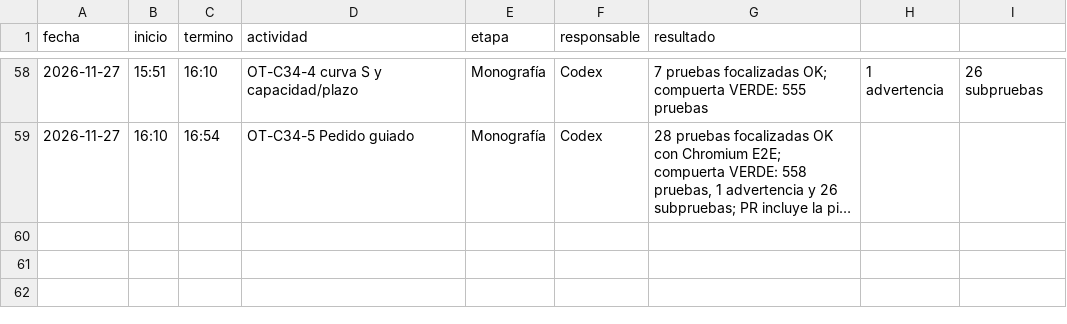
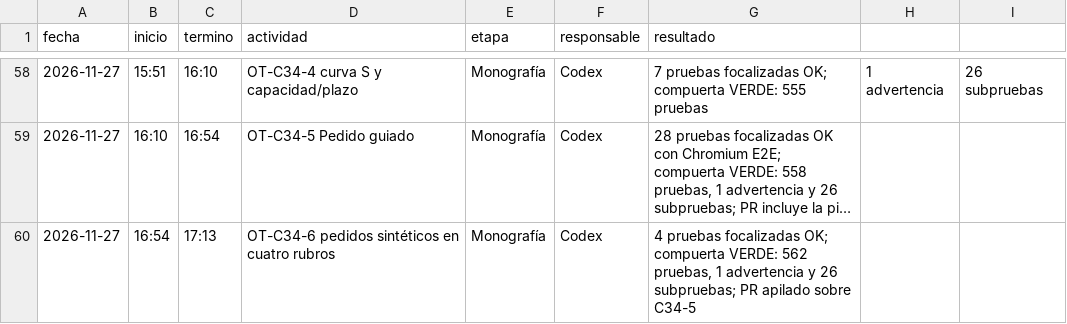
Before and after one commit to patrickpaucara-eng/sistema-costos-consolidado, a CSV file: docs/entrega/tiempos/codex.csv, drawn as a sheet; only a part is shown, gaps mark what is left out; long unchanged cells end in …; the diff names each change by its address in the sheet, - before the commit and + after, or states it on an @@ line.

Commit message:
Registra tiempo de C34-6

```diff
--- a/docs/entrega/tiempos/codex.csv
+++ b/docs/entrega/tiempos/codex.csv
+row 60: 2026-11-27 | 16:54 | 17:13 | OT-C34-6 pedidos sintéticos en cuatro rubros | Monografía | Codex | 4 pruebas focalizadas OK; compuerta VERDE: 562 pruebas, 1 advertencia y 26 subpruebas; PR apilado sobre C34-5
```
